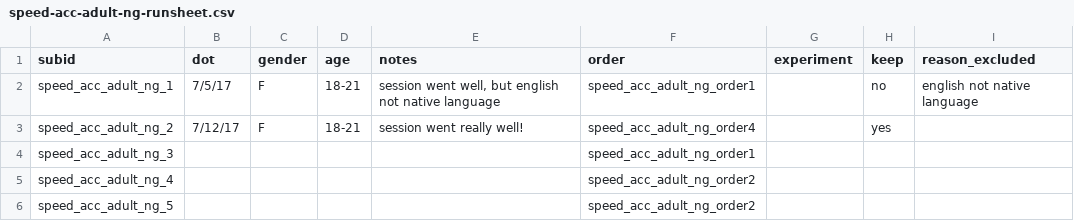
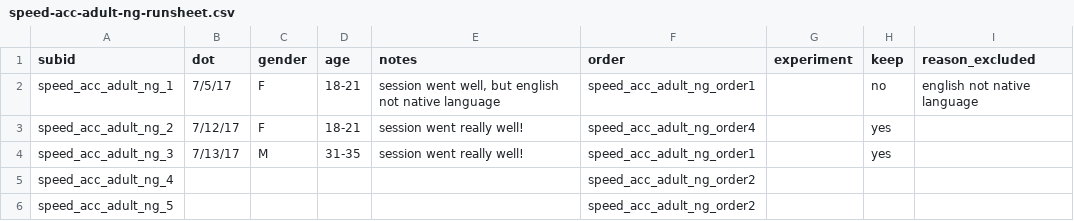
Before and after one commit to kemacdonald/speed-acc, a CSV file: data/demographics/speed-acc-adult-ng-runsheet.csv, drawn as a sheet; only a part is shown.

Commit message:
updated runsheet

```diff
--- a/data/demographics/speed-acc-adult-ng-runsheet.csv
+++ b/data/demographics/speed-acc-adult-ng-runsheet.csv
@@ -3,3 +3,3 @@ speed_acc_adult_ng_1,7/5/17,F,18-21,"session went well, but english not native l
 speed_acc_adult_ng_2,7/12/17,F,18-21,session went really well!,speed_acc_adult_ng_order4,,yes,
-speed_acc_adult_ng_3,,,,,speed_acc_adult_ng_order1,,,
+speed_acc_adult_ng_3,7/13/17,M,31-35,session went really well!,speed_acc_adult_ng_order1,,yes,
 speed_acc_adult_ng_4,,,,,speed_acc_adult_ng_order2,,,
```
Also changed, not shown: 1 other file.
